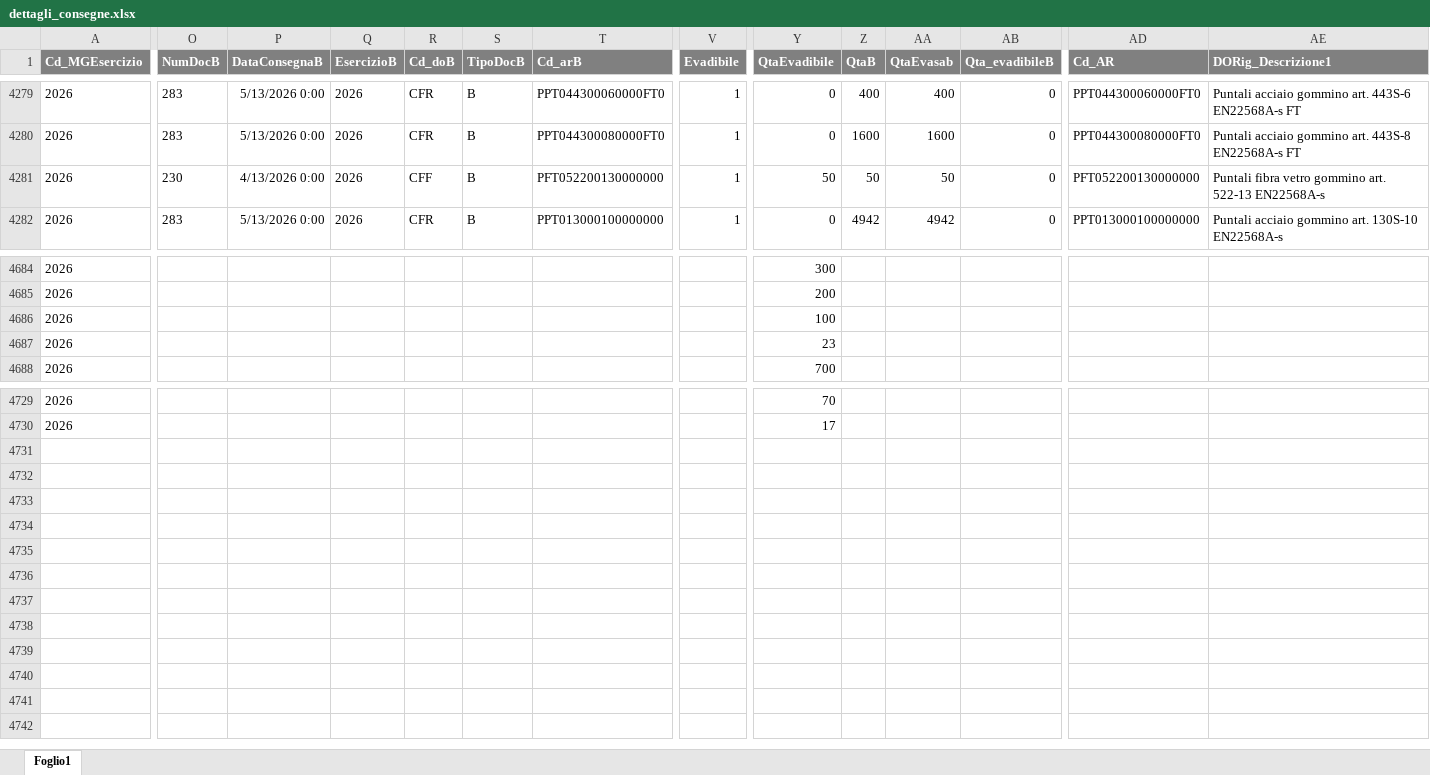
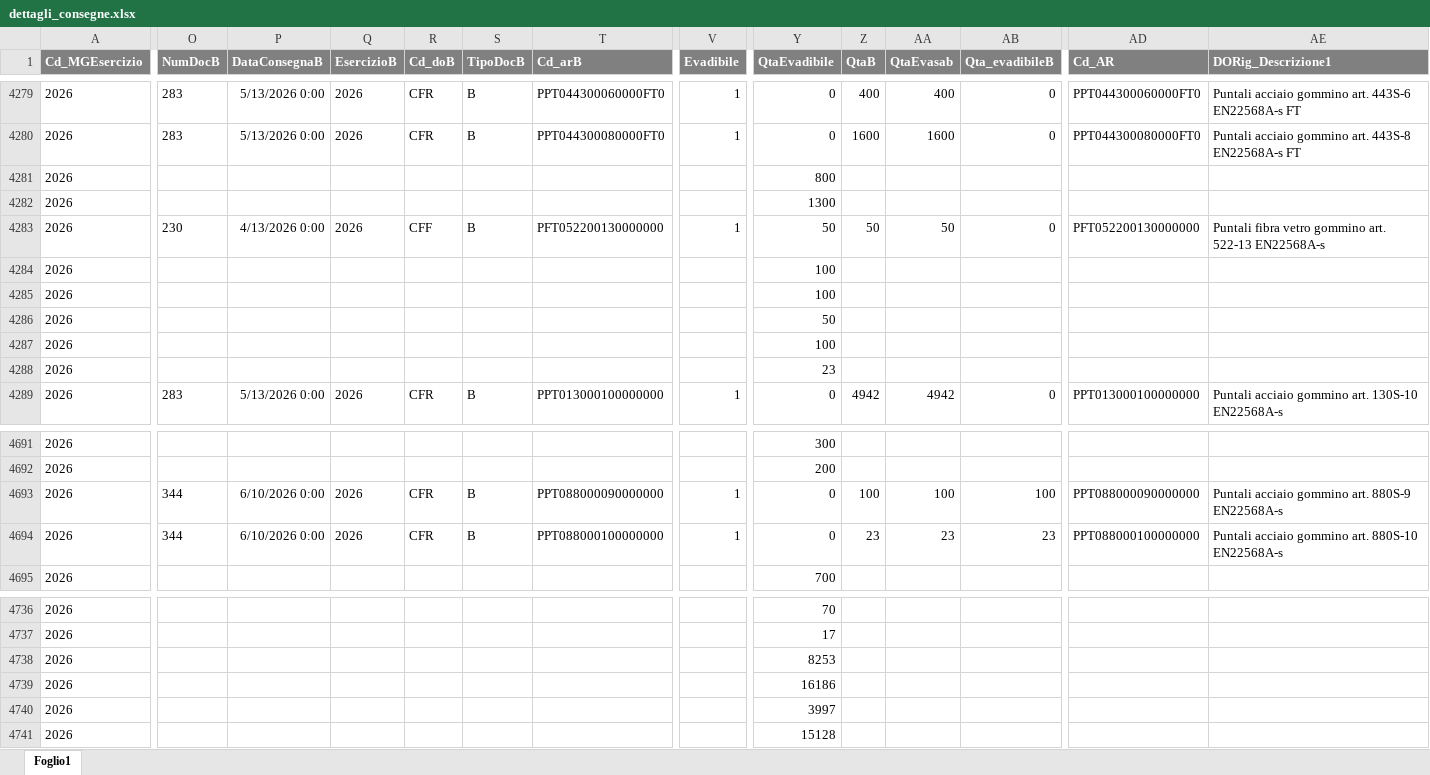
Before and after one commit to denis-safit/SAFiT, an Excel workbook: dettagli_consegne.xlsx, sheet Foglio1, drawn as a sheet; only a part is shown, gaps mark what is left out; values as stored, in another font and other column widths than the file's, no borders; addresses are those after the commit; rows hold the shown columns only; the diff covers the shown part only; the diff names each change by its address in the sheet, - before the commit and + after, or states it on an @@ line.

```diff
--- a/dettagli_consegne.xlsx (sheet Foglio1)
+++ b/dettagli_consegne.xlsx (sheet Foglio1)
+row 4281: 2026 |  |  |  |  |  |  |  | 800
+row 4282: 2026 |  |  |  |  |  |  |  | 1300
+row 4284: 2026 |  |  |  |  |  |  |  | 100
+row 4285: 2026 |  |  |  |  |  |  |  | 100
+row 4286: 2026 |  |  |  |  |  |  |  | 50
+row 4287: 2026 |  |  |  |  |  |  |  | 100
+row 4288: 2026 |  |  |  |  |  |  |  | 23
-O4693:O4694 (NumDocB): (empty)
+O4693:O4694 (NumDocB): 344
-P4693:P4694 (DataConsegnaB): (empty)
+P4693:P4694 (DataConsegnaB): 6/10/2026 0:00
-Q4693:Q4694 (EsercizioB): (empty)
+Q4693:Q4694 (EsercizioB): 2026
-R4693:R4694 (Cd_doB): (empty)
+R4693:R4694 (Cd_doB): CFR
-S4693:S4694 (TipoDocB): (empty)
+S4693:S4694 (TipoDocB): B
-T4693 (Cd_arB): (empty)
+T4693 (Cd_arB): PPT088000090000000
-V4693:V4694 (Evadibile): (empty)
+V4693:V4694 (Evadibile): 1
-Y4693 (QtaEvadibile): 100
+Y4693 (QtaEvadibile): 0
-Z4693 (QtaB): (empty)
+Z4693 (QtaB): 100
-AA4693 (QtaEvasab): (empty)
+AA4693 (QtaEvasab): 100
-AB4693 (Qta_evadibileB): (empty)
+AB4693 (Qta_evadibileB): 100
-AD4693 (Cd_AR): (empty)
+AD4693 (Cd_AR): PPT088000090000000
-AE4693 (DORig_Descrizione1): (empty)
+AE4693 (DORig_Descrizione1): Puntali acciaio gommino art. 880S-9 EN22568A-s
-T4694 (Cd_arB): (empty)
+T4694 (Cd_arB): PPT088000100000000
-Y4694 (QtaEvadibile): 23
+Y4694 (QtaEvadibile): 0
-Z4694 (QtaB): (empty)
+Z4694 (QtaB): 23
-AA4694 (QtaEvasab): (empty)
+AA4694 (QtaEvasab): 23
-AB4694 (Qta_evadibileB): (empty)
+AB4694 (Qta_evadibileB): 23
-AD4694 (Cd_AR): (empty)
+AD4694 (Cd_AR): PPT088000100000000
-AE4694 (DORig_Descrizione1): (empty)
+AE4694 (DORig_Descrizione1): Puntali acciaio gommino art. 880S-10 EN22568A-s
+row 4738: 2026 |  |  |  |  |  |  |  | 8253
+row 4739: 2026 |  |  |  |  |  |  |  | 16186
+row 4740: 2026 |  |  |  |  |  |  |  | 3997
+row 4741: 2026 |  |  |  |  |  |  |  | 15128
```
Also changed, not shown: 73 edited cells elsewhere in this sheet, Avanzamento_access.xlsx, btl_istruzioni.xlsx, 4 other files.
